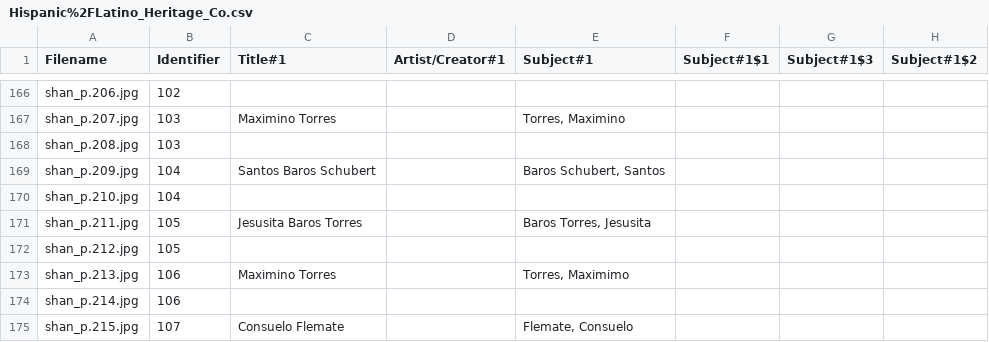
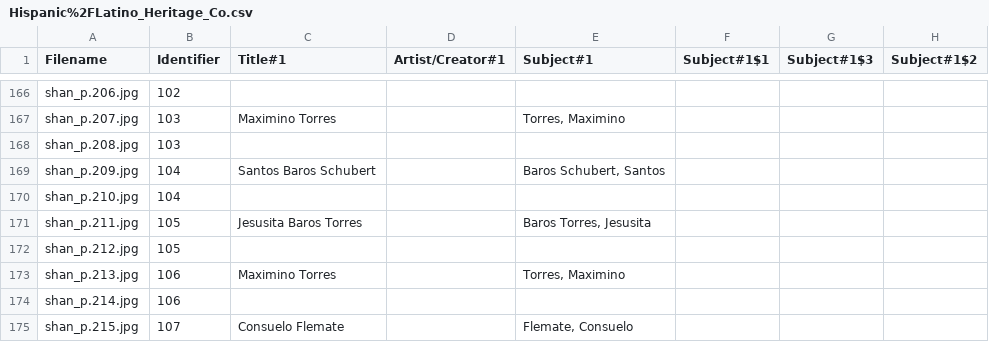
Before and after one commit to CDRH/data_family_letters, a CSV file: source/csv/Hispanic%2FLatino_Heritage_Co.csv, drawn as a sheet; only a part is shown, gaps mark what is left out; the diff covers the shown part only; the diff names each change by its address in the sheet, - before the commit and + after, or states it on an @@ line.

```diff
--- a/source/csv/Hispanic%2FLatino_Heritage_Co.csv
+++ b/source/csv/Hispanic%2FLatino_Heritage_Co.csv
-E173 (Subject#1): Torres, Maximimo
+E173 (Subject#1): Torres, Maximino
```
Also changed, not shown: 9 edited cells elsewhere in this file.
